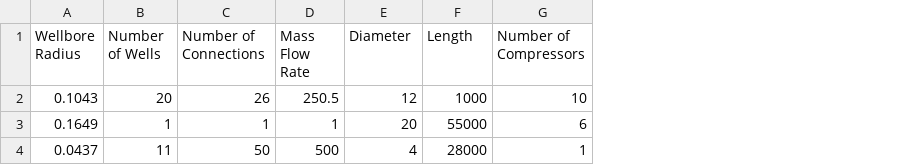
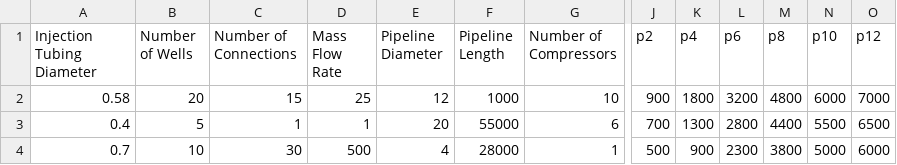
Before and after one commit to tjpapenfuss/MDO_Project, a CSV file: Assign2/file_import_and_graph/DOE_options_only.csv, drawn as a sheet; only a part is shown, gaps mark what is left out; removed rows and columns are numbered as before the commit, all else as after; the diff names each change by its address in the sheet, - before the commit and + after, or states it on an @@ line.

```diff
--- a/Assign2/file_import_and_graph/DOE_options_only.csv
+++ b/Assign2/file_import_and_graph/DOE_options_only.csv
-column A (Wellbore Radius), rows 2-4: 0.1043 | 0.1649 | 0.0437
+column A (Injection Tubing Diameter), rows 2-4: 0.58 | 0.4 | 0.7
+column J (p2), rows 2-4: 900 | 700 | 500
+column K (p4), rows 2-4: 1800 | 1300 | 900
+column L (p6), rows 2-4: 3200 | 2800 | 2300
+column M (p8), rows 2-4: 4800 | 4400 | 3800
+column N (p10), rows 2-4: 6000 | 5500 | 5000
+column O (p12), rows 2-4: 7000 | 6500 | 6000
-E1: Diameter
+E1: Pipeline Diameter
-F1: Length
+F1: Pipeline Length
-C2 (Number of Connections): 26
+C2 (Number of Connections): 15
-D2 (Mass Flow Rate): 250.5
+D2 (Mass Flow Rate): 25
-B3 (Number of Wells): 1
+B3 (Number of Wells): 5
-B4 (Number of Wells): 11
+B4 (Number of Wells): 10
-C4 (Number of Connections): 50
+C4 (Number of Connections): 30
```
Also changed, not shown: 8 other files.
